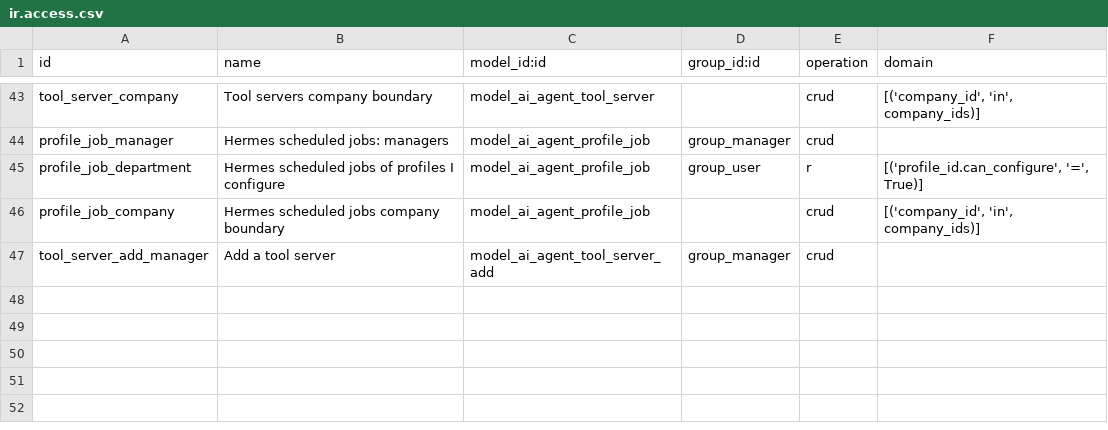
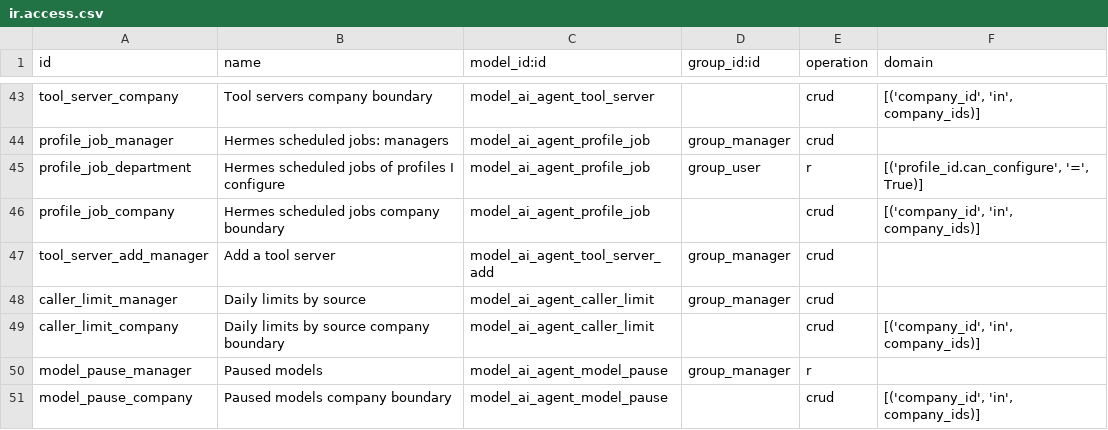
Before and after one commit to MetricPal/odoo, a CSV file: addons/ai_agent/security/ir.access.csv, drawn as a sheet; only a part is shown, gaps mark what is left out.

```diff
--- a/addons/ai_agent/security/ir.access.csv
+++ b/addons/ai_agent/security/ir.access.csv
@@ -47 +47,5 @@ profile_job_company,Hermes scheduled jobs company boundary,model_ai_agent_profil
 tool_server_add_manager,Add a tool server,model_ai_agent_tool_server_add,group_manager,crud,
+caller_limit_manager,Daily limits by source,model_ai_agent_caller_limit,group_manager,crud,
+caller_limit_company,Daily limits by source company boundary,model_ai_agent_caller_limit,,crud,"[('company_id', 'in', company_ids)]"
+model_pause_manager,Paused models,model_ai_agent_model_pause,group_manager,r,
+model_pause_company,Paused models company boundary,model_ai_agent_model_pause,,crud,"[('company_id', 'in', company_ids)]"
```
Also changed, not shown: 17 other files.
